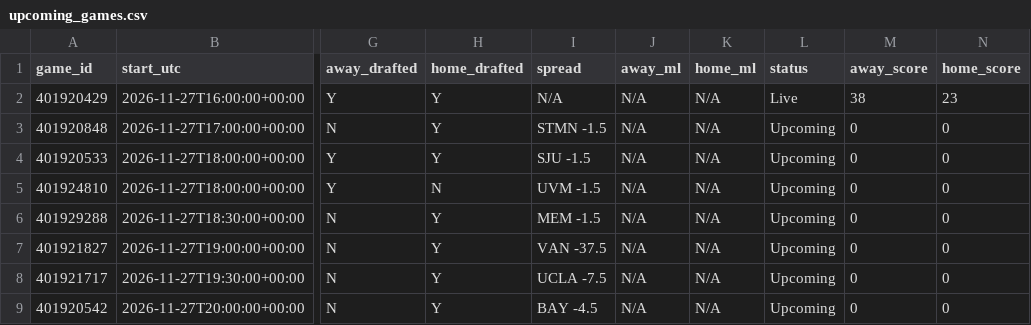
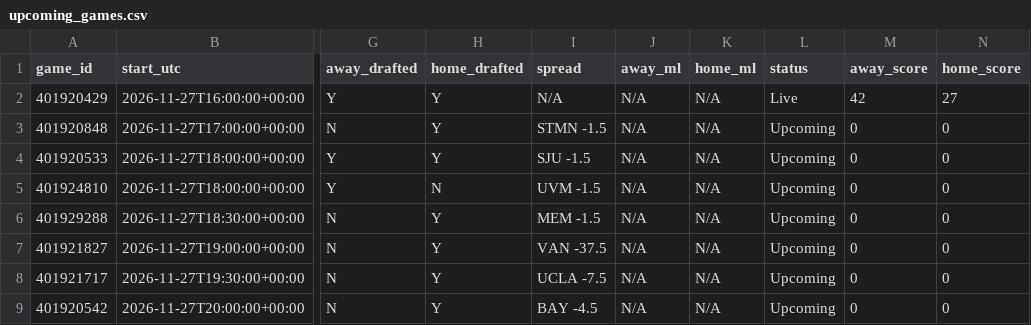
Before and after one commit to tmassa1/cbb-draft-league, a CSV file: data/upcoming_games.csv, drawn as a sheet; only a part is shown, gaps mark what is left out; the diff names each change by its address in the sheet, - before the commit and + after, or states it on an @@ line.

```diff
--- a/data/upcoming_games.csv
+++ b/data/upcoming_games.csv
-M2 (away_score): 38
+M2 (away_score): 42
-N2 (home_score): 23
+N2 (home_score): 27
```
